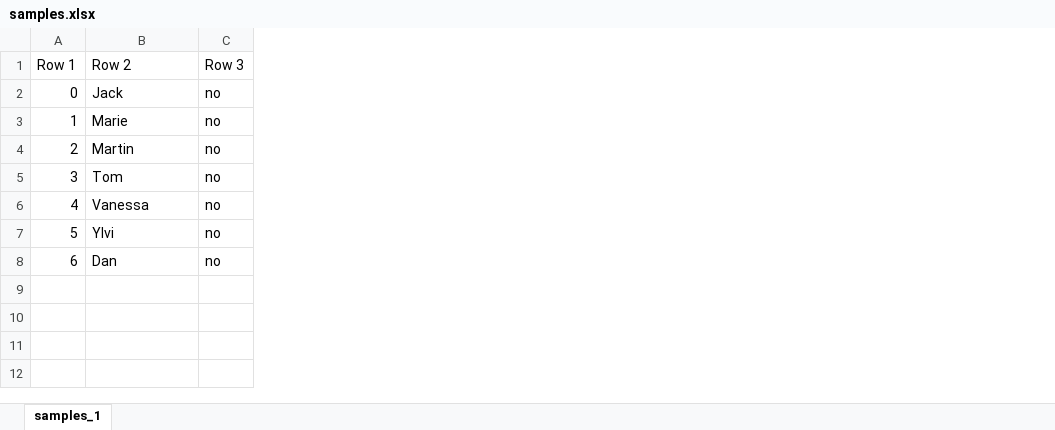
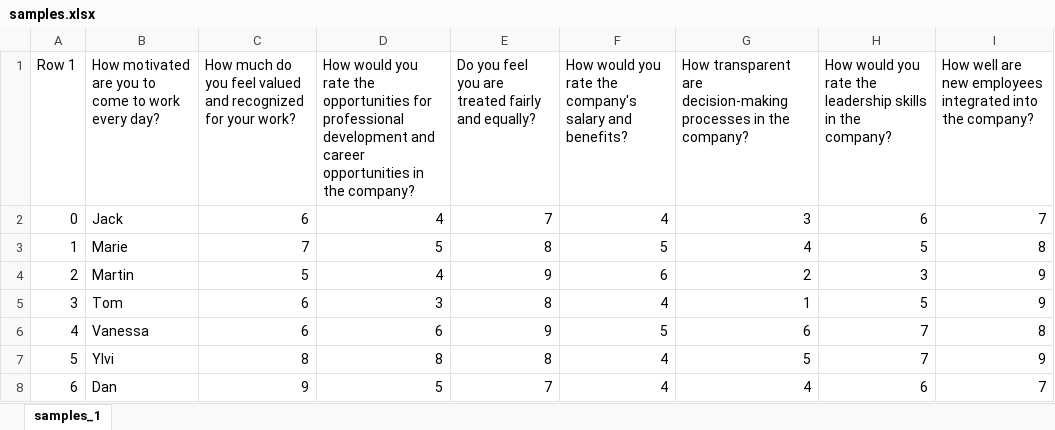
Before and after one commit to Code-Institute-Submissions/DennisSchenkel-PP3, an Excel workbook: samples.xlsx, sheet samples_1, drawn as a sheet; values as stored, in another font and other column widths than the file's, no borders; removed rows and columns are numbered as before the commit, all else as after; the diff names each change by its address in the sheet, - before the commit and + after, or states it on an @@ line.

Commit message:
Update samples Excel file

```diff
--- a/samples.xlsx (sheet samples_1)
+++ b/samples.xlsx (sheet samples_1)
-column C (Row 3), rows 2-8: all no
+column C, rows 1-8: How much do you feel valued and recognized for your work? | 6 | 7 | 5 | 6 | 6 | 8 | 9
+column D, rows 1-8: How would you rate the opportunities for professional development and career opportunities in the company? | 4 | 5 | 4 | 3 | 6 | 8 | 5
+column E, rows 1-8: Do you feel you are treated fairly and equally? | 7 | 8 | 9 | 8 | 9 | 8 | 7
+column F, rows 1-8: How would you rate the company's salary and benefits? | 4 | 5 | 6 | 4 | 5 | 4 | 4
+column G, rows 1-8: How transparent are decision-making processes in the company? | 3 | 4 | 2 | 1 | 6 | 5 | 4
+column H, rows 1-8: How would you rate the leadership skills in the company? | 6 | 5 | 3 | 5 | 7 | 7 | 6
+column I, rows 1-8: How well are new employees integrated into the company? | 7 | 8 | 9 | 9 | 8 | 9 | 7
-B1: Row 2
+B1: How motivated are you to come to work every day?
```
Also changed, not shown: 1 other file.
